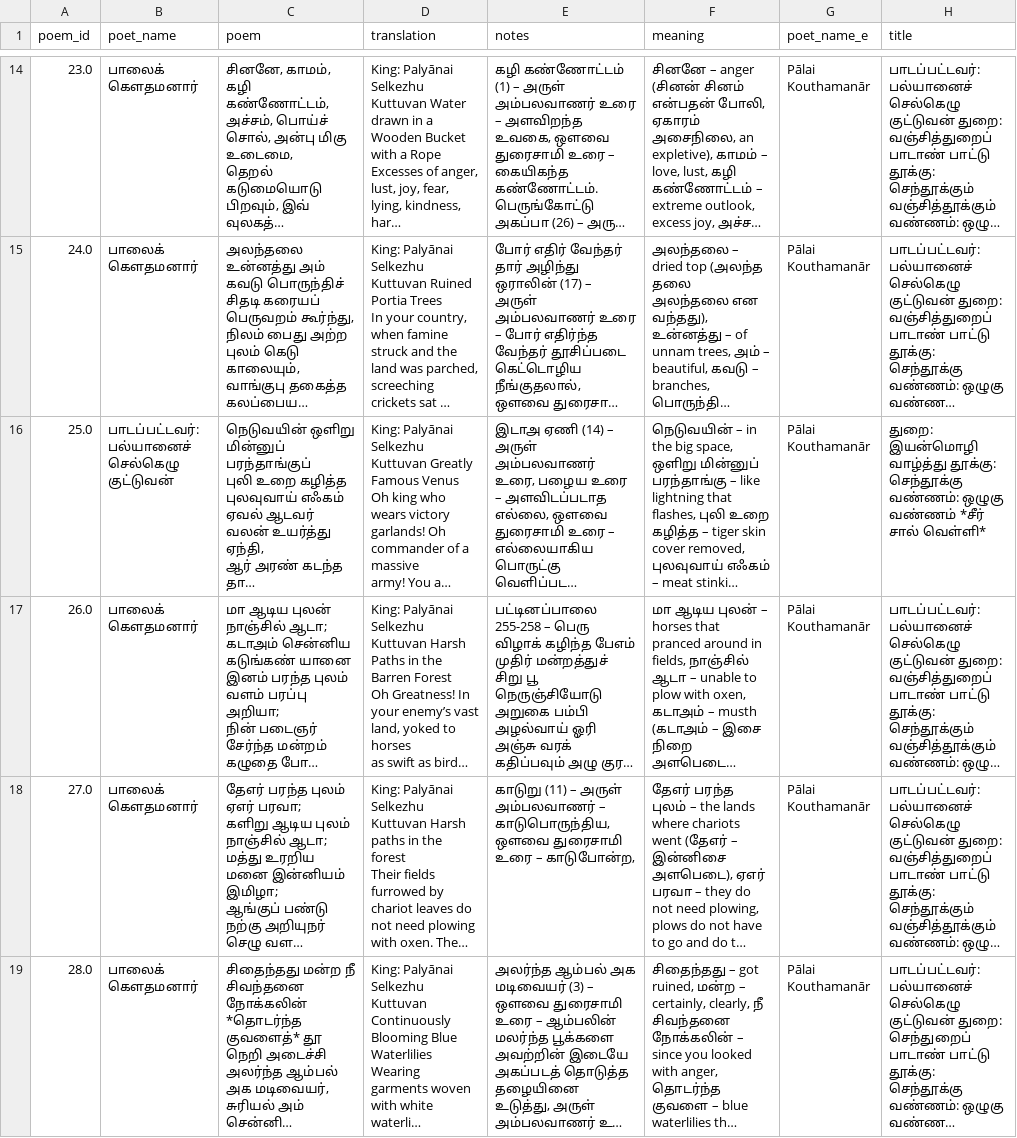
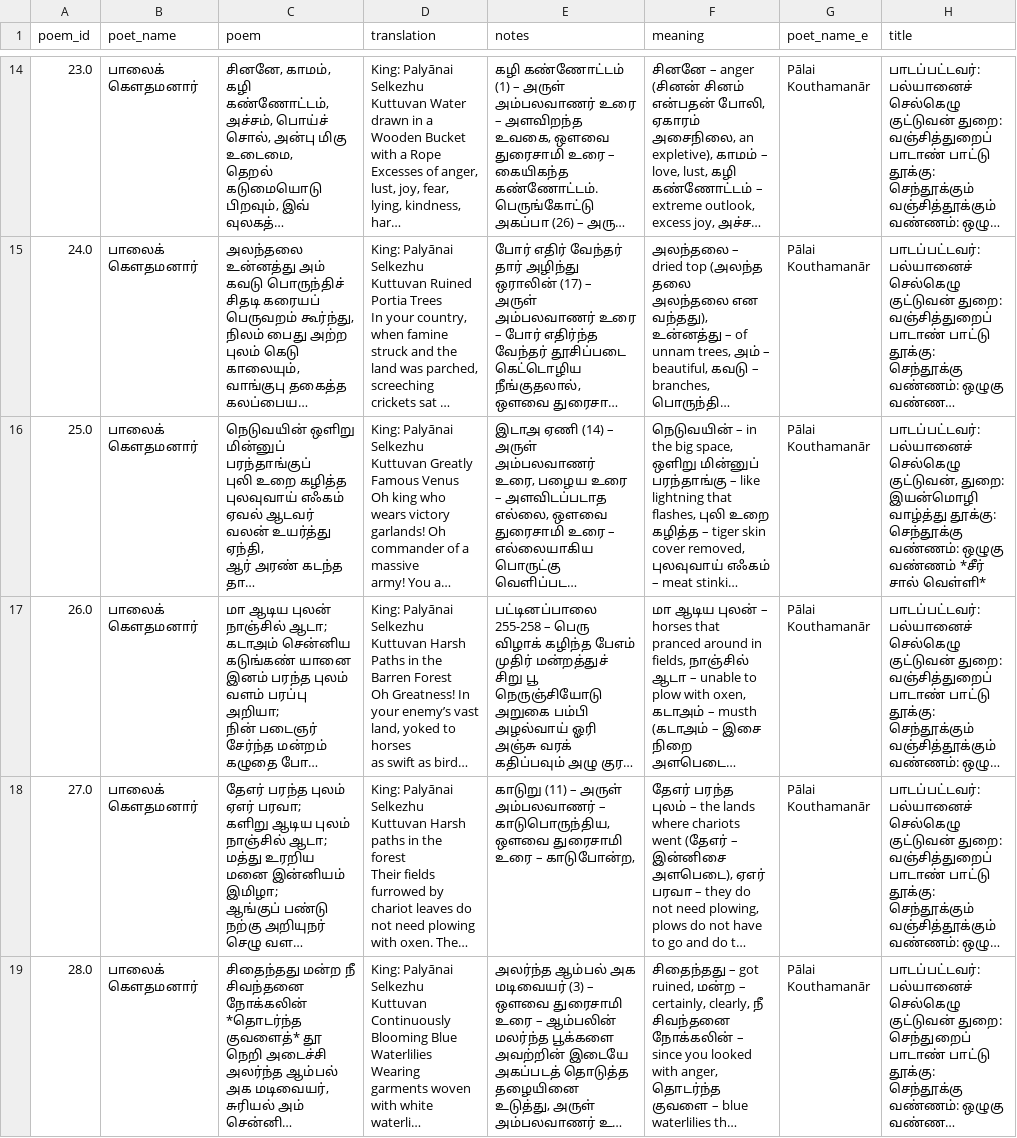
Before and after one commit to naturalstupid/sangam_tamil_bot, a CSV file: sangam_tamil_csv/pathitrupathu.csv, drawn as a sheet; only a part is shown, gaps mark what is left out; long unchanged cells end in …; the diff names each change by its address in the sheet, - before the commit and + after, or states it on an @@ line.

```diff
--- a/sangam_tamil_csv/pathitrupathu.csv
+++ b/sangam_tamil_csv/pathitrupathu.csv
-B16 (poet_name): பாடப்பட்டவர்: பல்யானைச் செல்கெழு குட்டுவன்
+B16 (poet_name): பாலைக் கெளதமனார்
-H16 (title): துறை: இயன்மொழி…
+H16 (title): பாடப்பட்டவர்: பல்யானைச் செல்கெழு குட்டுவன், துறை: இயன்மொழி…
```
Also changed, not shown: sangam_tamil_csv/maduraikaanji.csv, sangam_tamil_csv/porunaraatrupadai.csv, 25 other files.
